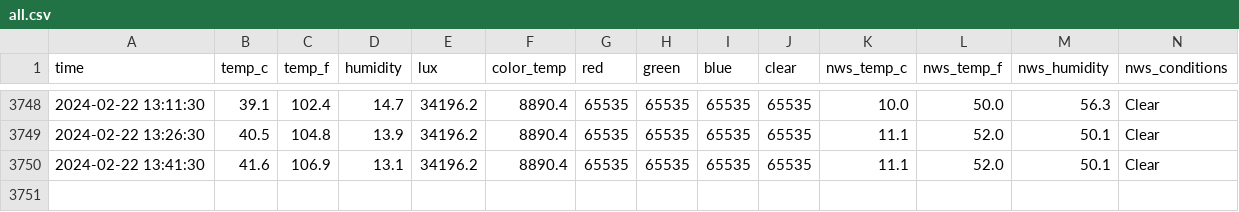
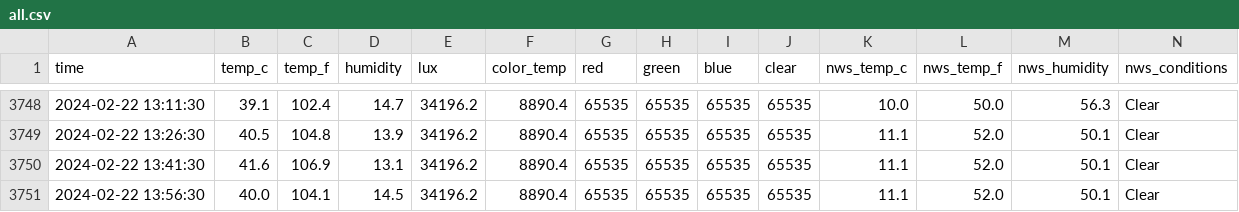
Before and after one commit to emilyanndavis/drafty, a CSV file: _data/all.csv, drawn as a sheet; only a part is shown, gaps mark what is left out; the diff names each change by its address in the sheet, - before the commit and + after, or states it on an @@ line.

```diff
--- a/_data/all.csv
+++ b/_data/all.csv
+row 3751: 2024-02-22 13:56:30 | 40.0 | 104.1 | 14.5 | 34196.2 | 8890.4 | 65535 | 65535 | 65535 | 65535 | 11.1 | 52.0 | 50.1 | Clear
```
Also changed, not shown: _data/most-recent.csv.
